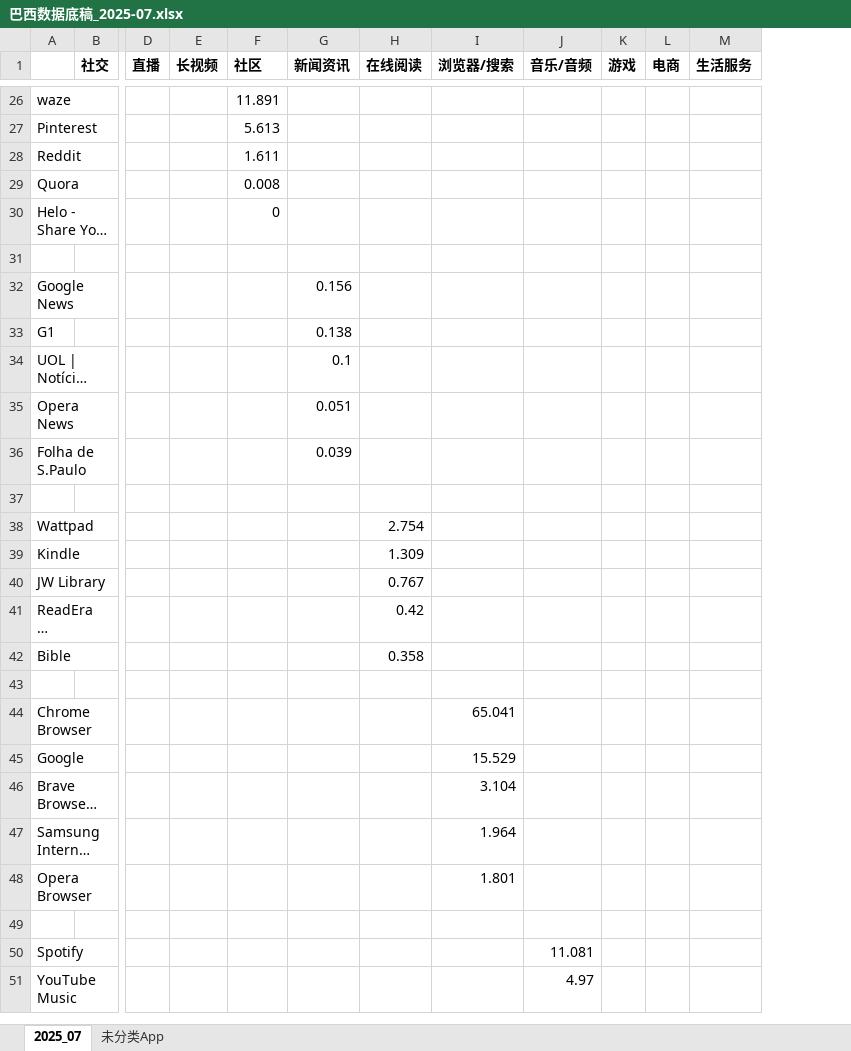
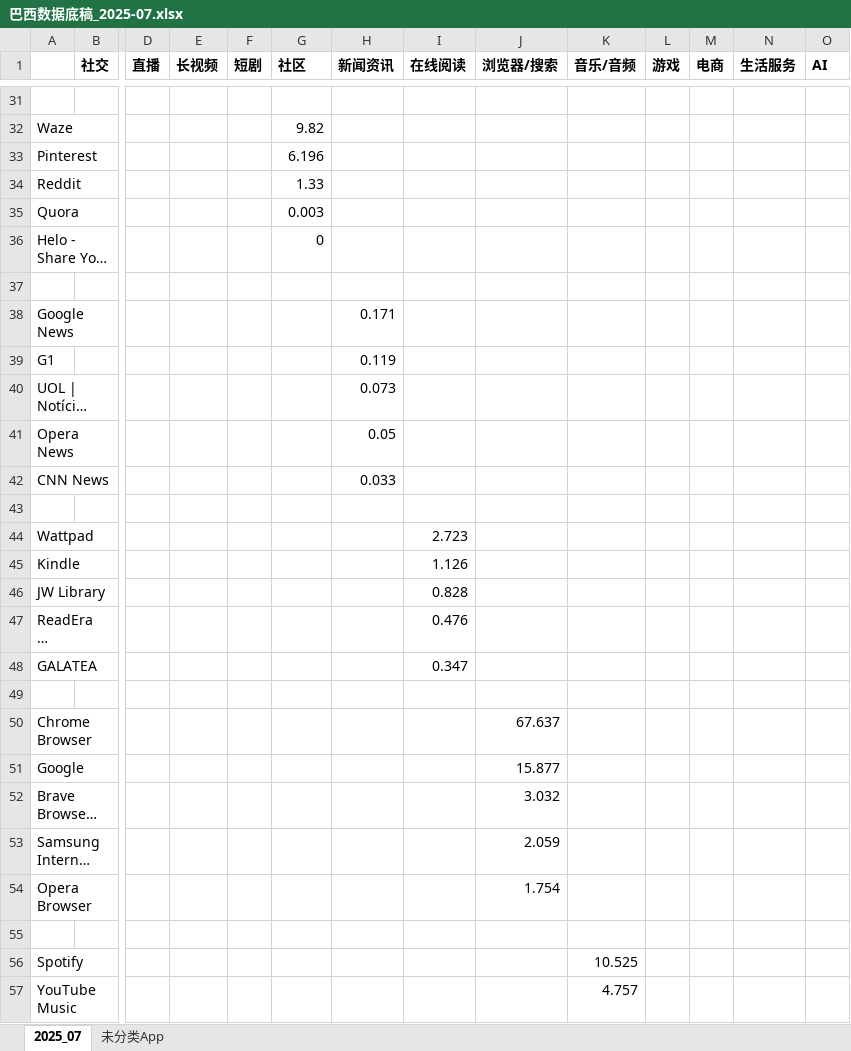
Before and after one commit to huangxindi2002-cmyk/data-auto, an Excel workbook: docs/data/巴西数据底稿_2025-07.xlsx, sheet 2025_07, drawn as a sheet; only a part is shown, gaps mark what is left out; long unchanged cells end in …; values as stored, in another font and other column widths than the file's, no borders; removed rows and columns are numbered as before the commit, all else as after; rows hold the shown columns only; the diff covers the shown part only; the diff names each change by its address in the sheet, - before the commit and + after, or states it on an @@ line.

```diff
--- a/docs/data/巴西数据底稿_2025-07.xlsx (sheet 2025_07)
+++ b/docs/data/巴西数据底稿_2025-07.xlsx (sheet 2025_07)
+column F (短剧), empty
+column O (AI), empty
-row 31: waze |  |  |  | 11.891
+row 31: (empty)
+row 32: Waze |  |  |  |  | 9.82
-G33 (社区): 5.613
+G33 (社区): 6.196
-G34 (社区): 1.611
+G34 (社区): 1.33
-G35 (社区): 0.008
+G35 (社区): 0.003
-H38 (新闻资讯): 0.156
+H38 (新闻资讯): 0.171
-H39 (新闻资讯): 0.138
+H39 (新闻资讯): 0.119
-H40 (新闻资讯): 0.1
+H40 (新闻资讯): 0.073
-H41 (新闻资讯): 0.051
+H41 (新闻资讯): 0.05
-row 36: Folha de S.Paulo |  |  |  |  | 0.039
+row 42: CNN News |  |  |  |  |  | 0.033
-I44 (在线阅读): 2.754
+I44 (在线阅读): 2.723
-I45 (在线阅读): 1.309
+I45 (在线阅读): 1.126
-I46 (在线阅读): 0.767
+I46 (在线阅读): 0.828
-I47 (在线阅读): 0.42
+I47 (在线阅读): 0.476
-row 42: Bible |  |  |  |  |  | 0.358
+row 48: GALATEA |  |  |  |  |  |  | 0.347
-J50 (浏览器/搜索): 65.041
+J50 (浏览器/搜索): 67.637
-J51 (浏览器/搜索): 15.529
+J51 (浏览器/搜索): 15.877
-J52 (浏览器/搜索): 3.104
+J52 (浏览器/搜索): 3.032
-J53 (浏览器/搜索): 1.964
+J53 (浏览器/搜索): 2.059
-J54 (浏览器/搜索): 1.801
+J54 (浏览器/搜索): 1.754
-K56 (音乐/音频): 11.081
+K56 (音乐/音频): 10.525
-K57 (音乐/音频): 4.97
+K57 (音乐/音频): 4.757
```
Also changed, not shown: 16 added rows, 5 removed rows and 39 edited cells elsewhere in this sheet, sheet 未分类App, 2 other files.
